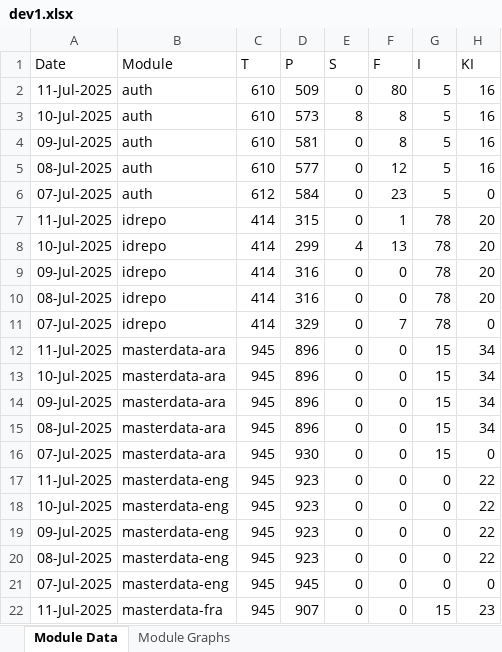
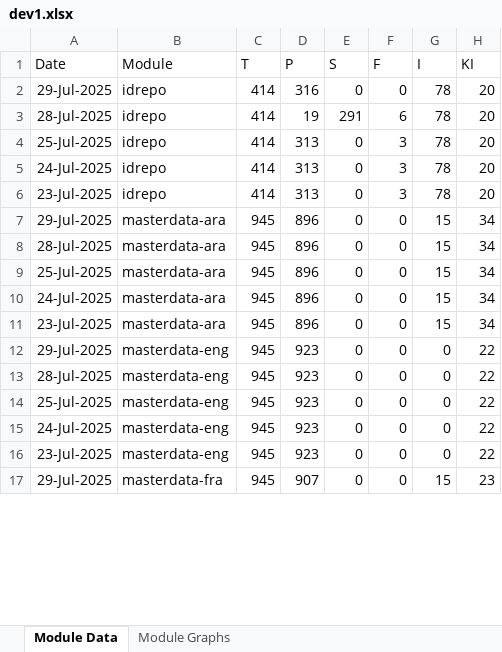
Before and after one commit to mosip/test-management, an Excel workbook: minio-report-tracker/xlxs/dev1.xlsx, sheet Module Data, drawn as a sheet; only a part is shown; values as stored, in another font and other column widths than the file's, no borders; removed rows and columns are numbered as before the commit, all else as after; the diff covers the shown part only; the diff names each change by its address in the sheet, - before the commit and + after, or states it on an @@ line.

```diff
--- a/minio-report-tracker/xlxs/dev1.xlsx (sheet Module Data)
+++ b/minio-report-tracker/xlxs/dev1.xlsx (sheet Module Data)
-row 2: 11-Jul-2025 | auth | 610 | 509 | 0 | 80 | 5 | 16
-row 3: 10-Jul-2025 | auth | 610 | 573 | 8 | 8 | 5 | 16
-row 4: 09-Jul-2025 | auth | 610 | 581 | 0 | 8 | 5 | 16
-row 5: 08-Jul-2025 | auth | 610 | 577 | 0 | 12 | 5 | 16
-row 6: 07-Jul-2025 | auth | 612 | 584 | 0 | 23 | 5 | 0
-row 7: 11-Jul-2025 | idrepo | 414 | 315 | 0 | 1 | 78 | 20
-row 8: 10-Jul-2025 | idrepo | 414 | 299 | 4 | 13 | 78 | 20
-A2 (Date): 09-Jul-2025
+A2 (Date): 29-Jul-2025
+row 3: 28-Jul-2025 | idrepo | 414 | 19 | 291 | 6 | 78 | 20
-A4 (Date): 08-Jul-2025
+A4 (Date): 25-Jul-2025
-D4 (P): 316
+D4 (P): 313
-F4 (F): 0
+F4 (F): 3
-A5 (Date): 07-Jul-2025
+A5 (Date): 24-Jul-2025
-D5 (P): 329
+D5 (P): 313
-F5 (F): 7
+F5 (F): 3
-H5 (KI): 0
+H5 (KI): 20
+row 6: 23-Jul-2025 | idrepo | 414 | 313 | 0 | 3 | 78 | 20
-A7 (Date): 11-Jul-2025
+A7 (Date): 29-Jul-2025
-A8 (Date): 10-Jul-2025
+A8 (Date): 28-Jul-2025
-A9 (Date): 09-Jul-2025
+A9 (Date): 25-Jul-2025
-A10 (Date): 08-Jul-2025
+A10 (Date): 24-Jul-2025
-A11 (Date): 07-Jul-2025
+A11 (Date): 23-Jul-2025
-D11 (P): 930
+D11 (P): 896
-H11 (KI): 0
+H11 (KI): 34
-A12 (Date): 11-Jul-2025
+A12 (Date): 29-Jul-2025
-A13 (Date): 10-Jul-2025
+A13 (Date): 28-Jul-2025
-A14 (Date): 09-Jul-2025
+A14 (Date): 25-Jul-2025
-A15 (Date): 08-Jul-2025
+A15 (Date): 24-Jul-2025
-A16 (Date): 07-Jul-2025
+A16 (Date): 23-Jul-2025
-D16 (P): 945
+D16 (P): 923
-H16 (KI): 0
+H16 (KI): 22
-A17 (Date): 11-Jul-2025
+A17 (Date): 29-Jul-2025
```
Also changed, not shown: 8 added rows, 11 removed rows and 43 edited cells elsewhere in this sheet, charts or pictures, minio-report-tracker/xlxs/cellbox21.xlsx, minio-report-tracker/xlxs/dev-int.xlsx, 18 other files.
